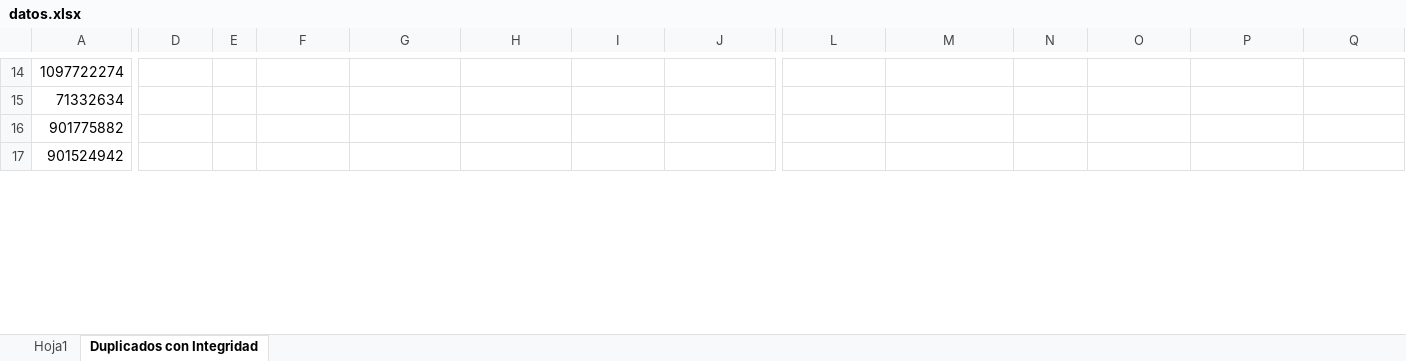
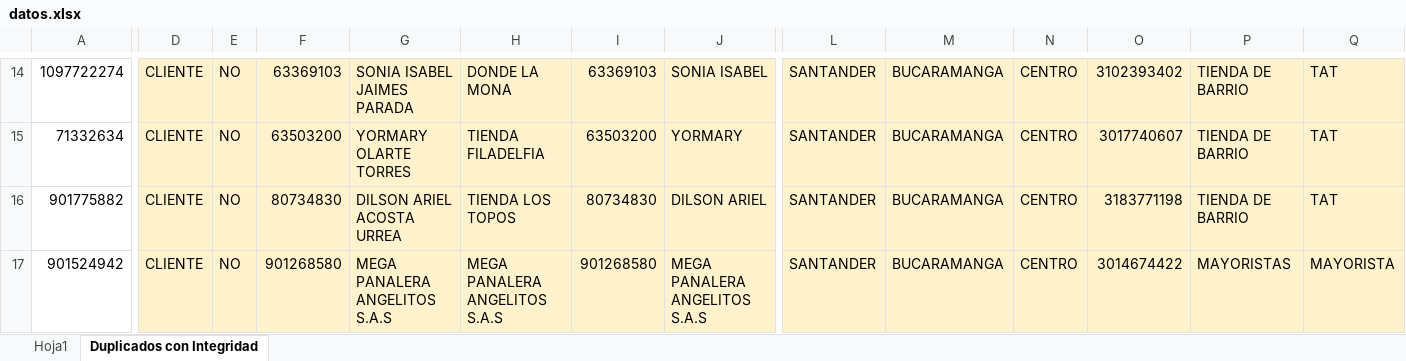
Before and after one commit to JulianL76/Bot-Clientes, an Excel workbook: datos.xlsx, sheet Duplicados con Integridad, drawn as a sheet; only a part is shown, gaps mark what is left out; values as stored, in another font and other column widths than the file's, no borders; conditional formats not drawn; the diff covers the shown part only; the diff names each change by its address in the sheet, - before the commit and + after, or states it on an @@ line.

```diff
--- a/datos.xlsx (sheet Duplicados con Integridad)
+++ b/datos.xlsx (sheet Duplicados con Integridad)
-D14:D17: (empty)
+D14:D17: CLIENTE
-D14:Q17 fill: none
+D14:Q17 fill: #FFF2CC
-E14:E17: (empty)
+E14:E17: NO
-F14: (empty)
+F14: 63369103
-G14: (empty)
+G14: SONIA ISABEL JAIMES PARADA
-H14: (empty)
+H14: DONDE LA MONA
-I14: (empty)
+I14: 63369103
-J14: (empty)
+J14: SONIA ISABEL
-L14:L17: (empty)
+L14:L17: SANTANDER
-M14:M17: (empty)
+M14:M17: BUCARAMANGA
-N14:N17: (empty)
+N14:N17: CENTRO
-O14: (empty)
+O14: 3102393402
-P14:P16: (empty)
+P14:P16: TIENDA DE BARRIO
-Q14:Q16: (empty)
+Q14:Q16: TAT
-F15: (empty)
+F15: 63503200
-G15: (empty)
+G15: YORMARY OLARTE TORRES
-H15: (empty)
+H15: TIENDA FILADELFIA
-I15: (empty)
+I15: 63503200
-J15: (empty)
+J15: YORMARY
-O15: (empty)
+O15: 3017740607
-F16: (empty)
+F16: 80734830
-G16: (empty)
+G16: DILSON ARIEL ACOSTA URREA
-H16: (empty)
+H16: TIENDA LOS TOPOS
-I16: (empty)
+I16: 80734830
-J16: (empty)
+J16: DILSON ARIEL
-O16: (empty)
+O16: 3183771198
-F17: (empty)
+F17: 901268580
-G17: (empty)
+G17: MEGA PANALERA ANGELITOS S.A.S
-H17: (empty)
+H17: MEGA PANALERA ANGELITOS S.A.S
-I17: (empty)
+I17: 901268580
-J17: (empty)
+J17: MEGA PANALERA ANGELITOS S.A.S
-O17: (empty)
+O17: 3014674422
-P17: (empty)
+P17: MAYORISTAS
-Q17: (empty)
+Q17: MAYORISTA
```
Also changed, not shown: 19 added columns, 297 edited cells and cell formats elsewhere in this sheet, sheet Hoja1, 1 other file.
